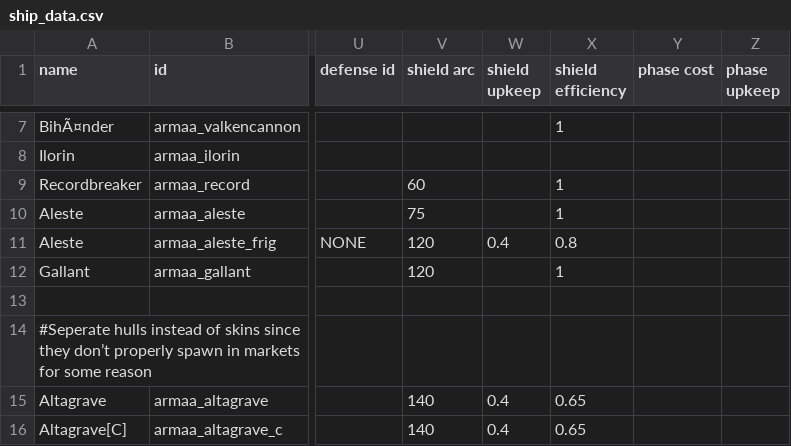
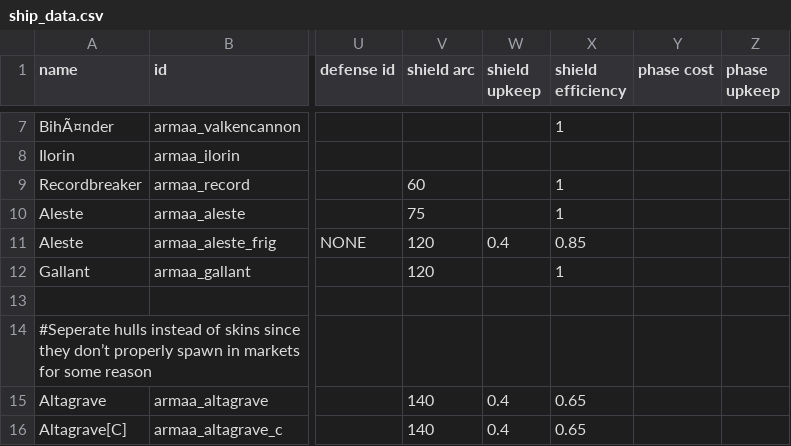
Before and after one commit to gomarz/SS-armaa, a CSV file: data/hulls/ship_data.csv, drawn as a sheet; only a part is shown, gaps mark what is left out; the diff names each change by its address in the sheet, - before the commit and + after, or states it on an @@ line.

```diff
--- a/data/hulls/ship_data.csv
+++ b/data/hulls/ship_data.csv
-X11 (shield efficiency): 0.8
+X11 (shield efficiency): 0.85
```
Also changed, not shown: data/weapons/weapon_data.csv, 2 other files.
